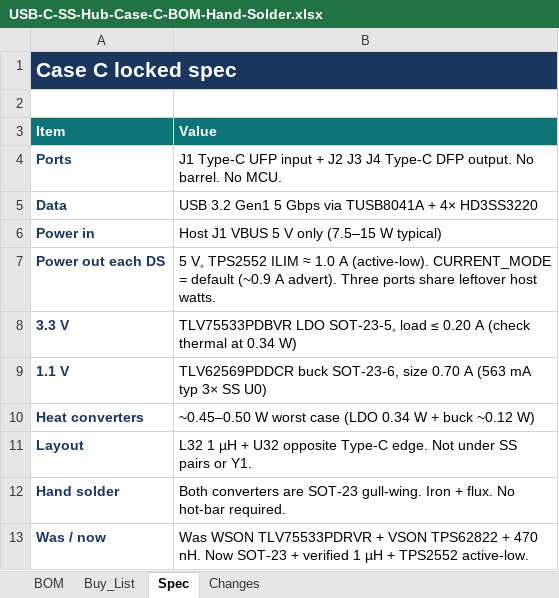
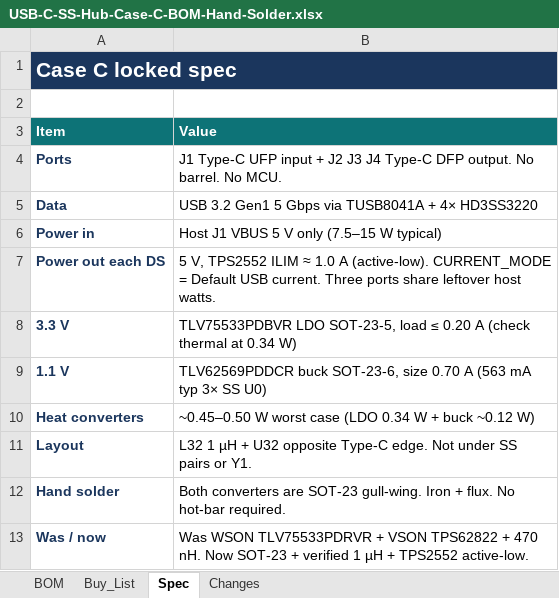
Before and after one commit to JustinBSG/USB_Hub_SS_1to3_Routing_Practice, an Excel workbook: usb_c_ss_hub_1to3_v1/docs/USB-C-SS-Hub-Case-C-BOM-Hand-Solder.xlsx, sheet Spec, drawn as a sheet; values as stored, in another font and other column widths than the file's, no borders; the diff names each change by its address in the sheet, - before the commit and + after, or states it on an @@ line.

```diff
--- a/usb_c_ss_hub_1to3_v1/docs/USB-C-SS-Hub-Case-C-BOM-Hand-Solder.xlsx (sheet Spec)
+++ b/usb_c_ss_hub_1to3_v1/docs/USB-C-SS-Hub-Case-C-BOM-Hand-Solder.xlsx (sheet Spec)
-B7 (Value): …CURRENT_MODE = default (~0.9 A advert). Three ports…
+B7 (Value): …CURRENT_MODE = Default USB current. Three ports…
```
Also changed, not shown: sheet BOM, sheet Changes, sheet Buy_List, charts or pictures, 2 other files.
